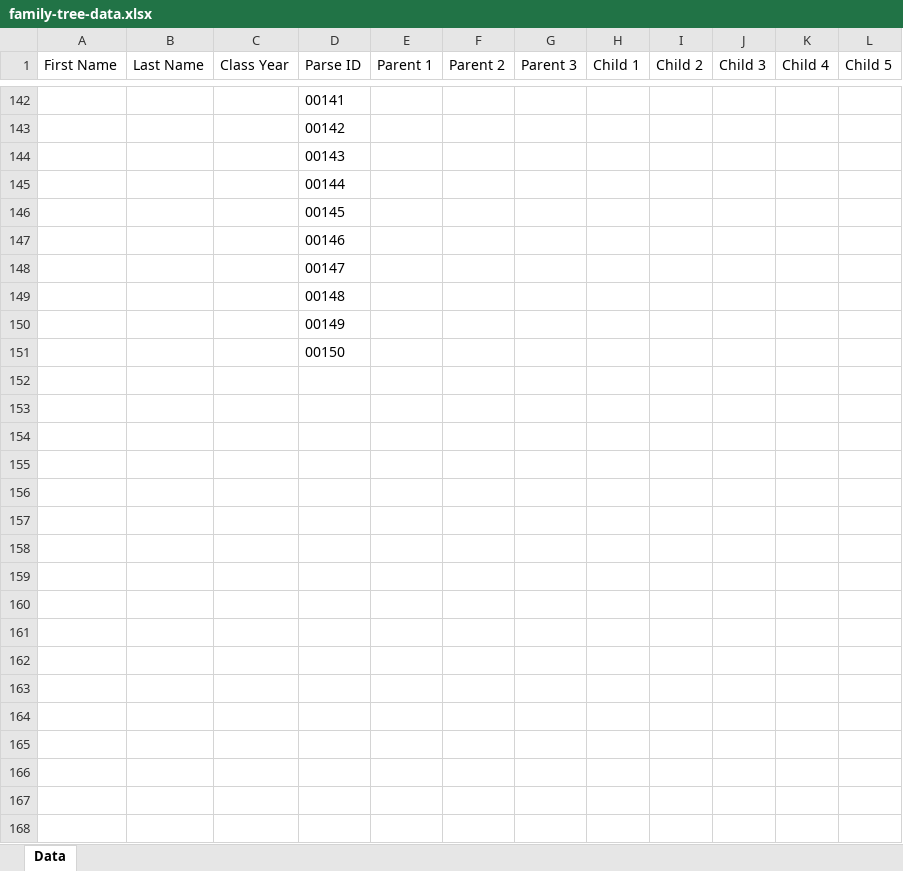
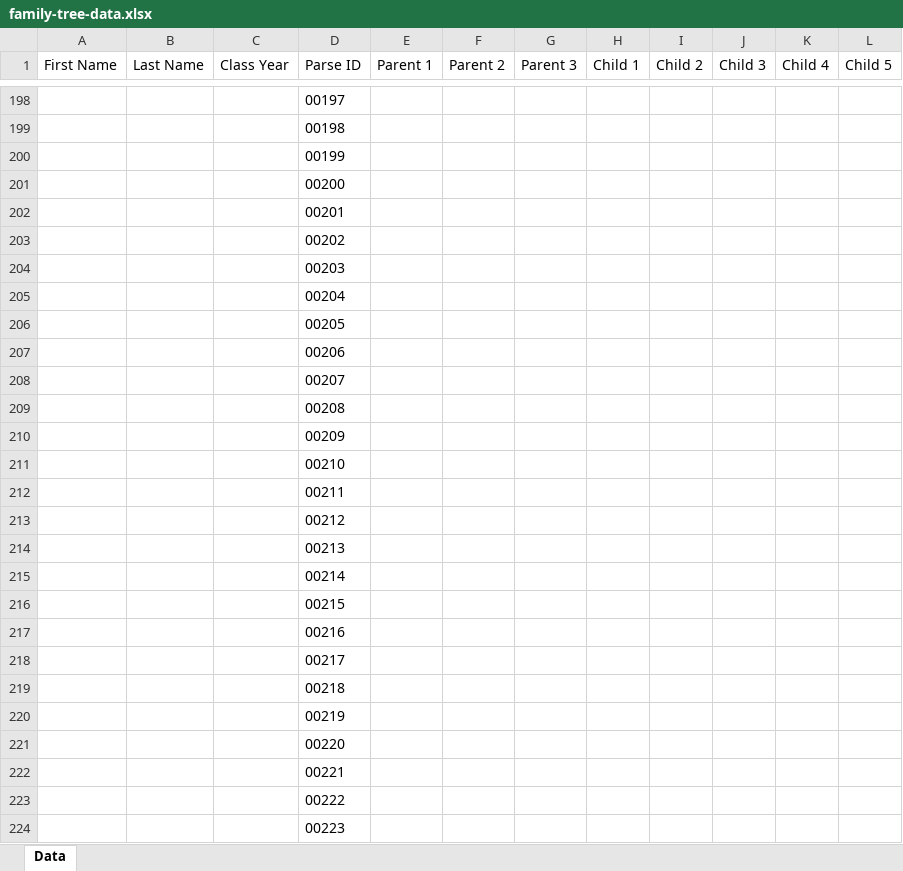
Before and after one commit to ASHill11/Family-Tree, an Excel workbook: family-tree-data.xlsx, sheet Data, drawn as a sheet; only a part is shown, gaps mark what is left out; values as stored, in another font and other column widths than the file's, no borders; table styles not drawn; addresses are those after the commit; the diff covers the shown part only; the diff names each change by its address in the sheet, - before the commit and + after, or states it on an @@ line.

Commit message:
Completed logging of data in the Google Sheet

```diff
--- a/family-tree-data.xlsx (sheet Data)
+++ b/family-tree-data.xlsx (sheet Data)
-D198 (Parse ID): 00141
+D198 (Parse ID): 00197
-D199 (Parse ID): 00142
+D199 (Parse ID): 00198
-D200 (Parse ID): 00143
+D200 (Parse ID): 00199
-D201 (Parse ID): 00144
+D201 (Parse ID): 00200
-D202 (Parse ID): 00145
+D202 (Parse ID): 00201
-D203 (Parse ID): 00146
+D203 (Parse ID): 00202
-D204 (Parse ID): 00147
+D204 (Parse ID): 00203
-D205 (Parse ID): 00148
+D205 (Parse ID): 00204
-D206 (Parse ID): 00149
+D206 (Parse ID): 00205
-D207 (Parse ID): 00150
+D207 (Parse ID): 00206
+row 208:  |  |  | 00207
+row 209:  |  |  | 00208
+row 210:  |  |  | 00209
+row 211:  |  |  | 00210
+row 212:  |  |  | 00211
+row 213:  |  |  | 00212
+row 214:  |  |  | 00213
+row 215:  |  |  | 00214
+row 216:  |  |  | 00215
+row 217:  |  |  | 00216
+row 218:  |  |  | 00217
+row 219:  |  |  | 00218
+row 220:  |  |  | 00219
+row 221:  |  |  | 00220
+row 222:  |  |  | 00221
+row 223:  |  |  | 00222
+row 224:  |  |  | 00223
```
Also changed, not shown: 84 added rows, 1 removed row and 58 edited cells elsewhere in this sheet.
